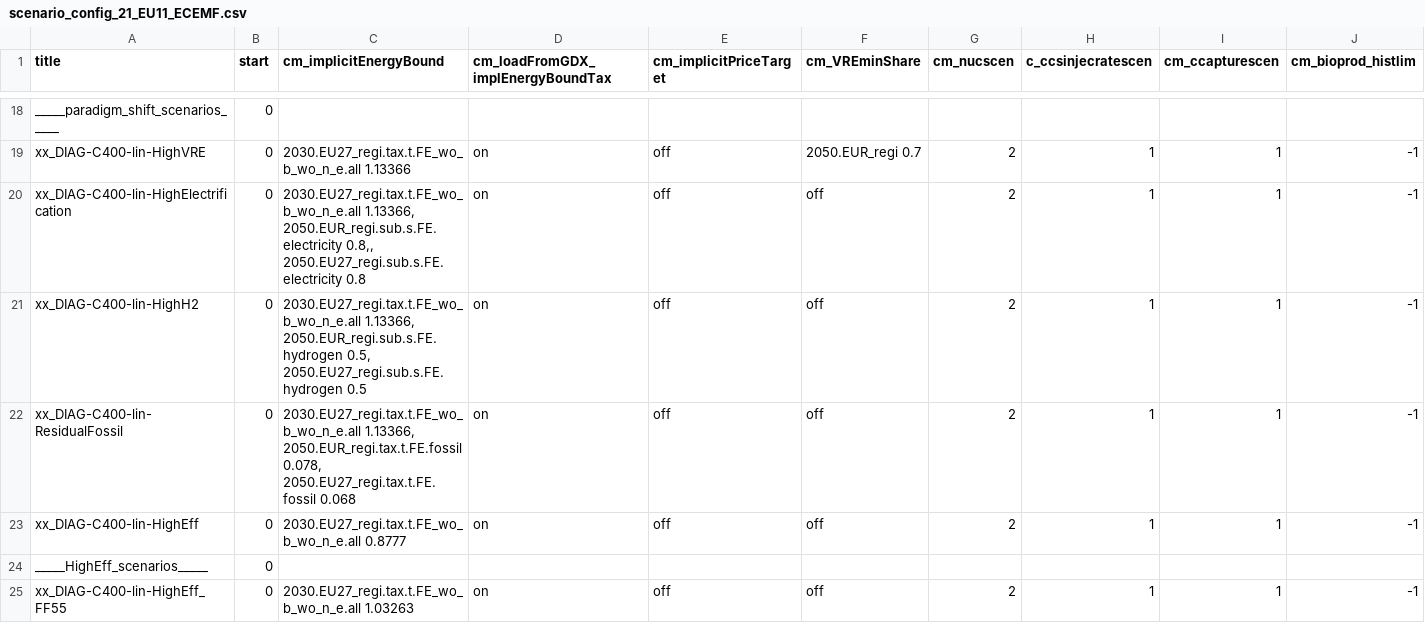
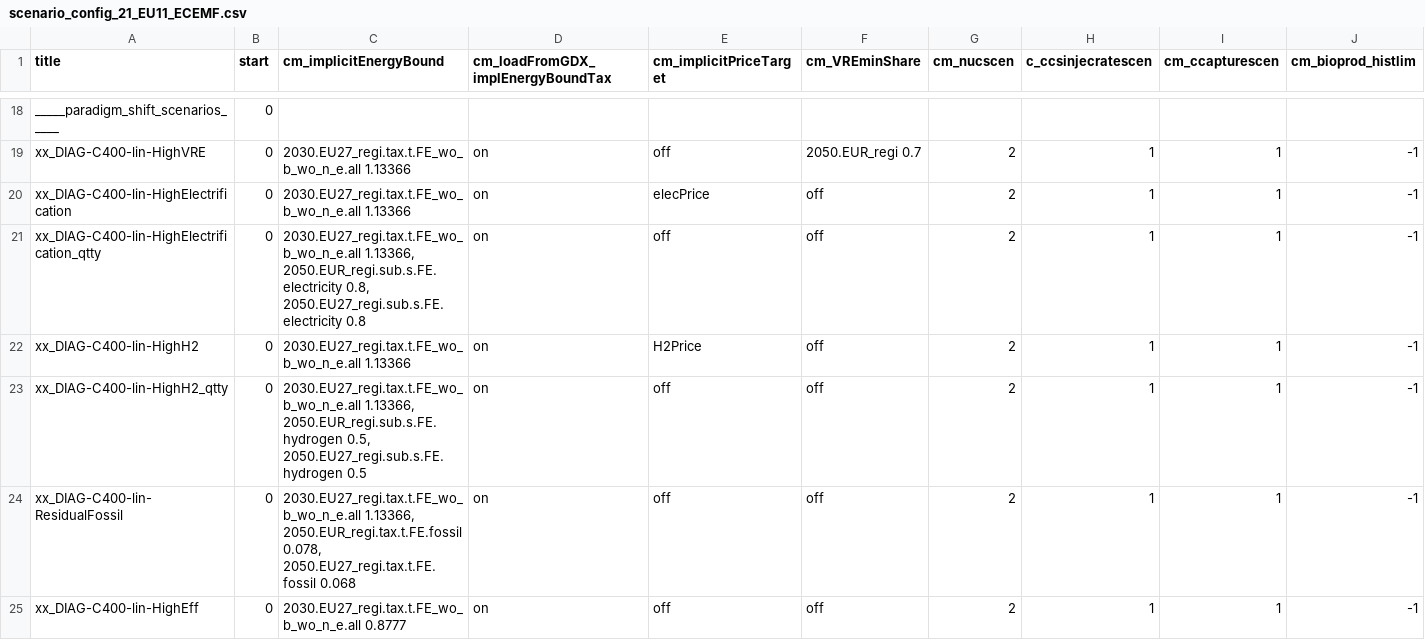
Before and after one commit to remindmodel/remind, a CSV file: config/21_regions_EU11/scenario_config_21_EU11_ECEMF.csv, drawn as a sheet; only a part is shown, gaps mark what is left out; the shorter side is filled out with more unchanged rows; addresses are those after the commit; rows hold the shown columns only; the diff names each change by its address in the sheet, - before the commit and + after, or states it on an @@ line.

Commit message:
price target changes: add ECEMF WP1 scenarios, change first iteration value, add auxiliary deviation parameter, remove tax update if no price is available, change convergence limit to 5%

```diff
--- a/config/21_regions_EU11/scenario_config_21_EU11_ECEMF.csv
+++ b/config/21_regions_EU11/scenario_config_21_EU11_ECEMF.csv
-C20 (cm_implicitEnergyBound): 2030.EU27_regi.tax.t.FE_wo_b_wo_n_e.all 1.13366, 2050.EUR_regi.sub.s.FE.electricity 0.8,, 2050.EU27_regi.sub.s.FE.electricity 0.8
+C20 (cm_implicitEnergyBound): 2030.EU27_regi.tax.t.FE_wo_b_wo_n_e.all 1.13366
-E20 (cm_implicitPriceTarget): off
+E20 (cm_implicitPriceTarget): elecPrice
+row 21: xx_DIAG-C400-lin-HighElectrification_qtty | 0 | 2030.EU27_regi.tax.t.FE_wo_b_wo_n_e.all 1.13366, 2050.EUR_regi.sub.s.FE.electricity 0.8, 2050.EU27_regi.sub.s.FE.electricity 0.8 | on | off | off | 2 | 1 | 1 | -1
-C22 (cm_implicitEnergyBound): 2030.EU27_regi.tax.t.FE_wo_b_wo_n_e.all 1.13366, 2050.EUR_regi.sub.s.FE.hydrogen 0.5, 2050.EU27_regi.sub.s.FE.hydrogen 0.5
+C22 (cm_implicitEnergyBound): 2030.EU27_regi.tax.t.FE_wo_b_wo_n_e.all 1.13366
-E22 (cm_implicitPriceTarget): off
+E22 (cm_implicitPriceTarget): H2Price
+row 23: xx_DIAG-C400-lin-HighH2_qtty | 0 | 2030.EU27_regi.tax.t.FE_wo_b_wo_n_e.all 1.13366, 2050.EUR_regi.sub.s.FE.hydrogen 0.5, 2050.EU27_regi.sub.s.FE.hydrogen 0.5 | on | off | off | 2 | 1 | 1 | -1
```
Also changed, not shown: 6 other files.
